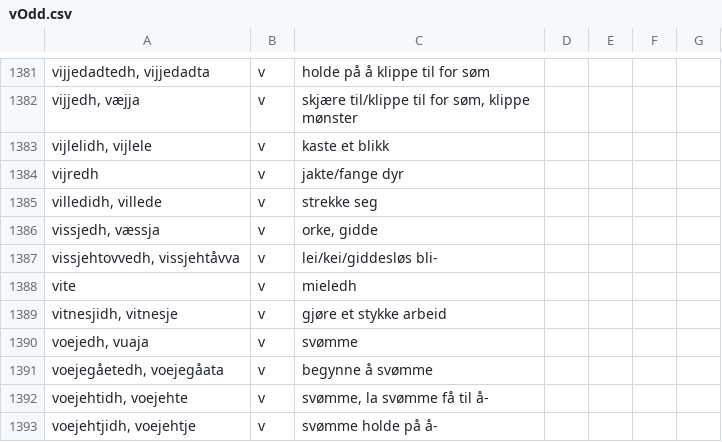
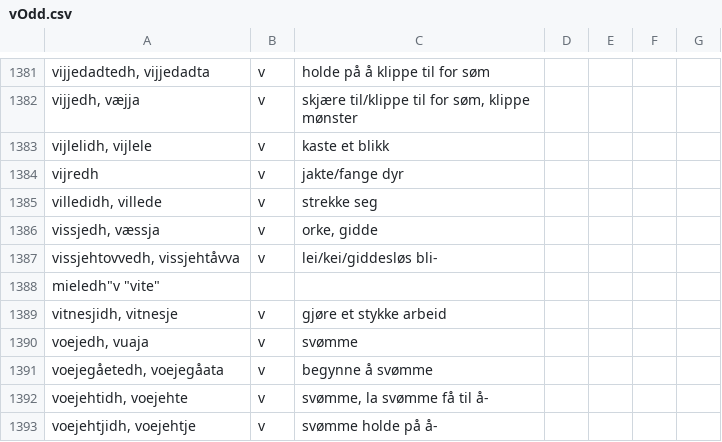
Before and after one commit to giellalt/dict-sma-mul, a CSV file: inc/vOdd.csv, drawn as a sheet; only a part is shown, gaps mark what is left out.

Commit message:
removed duplicates and changed som lemmas into the right part of speech.

```diff
--- a/inc/vOdd.csv
+++ b/inc/vOdd.csv
@@ -1387,3 +1387,3 @@
 "vissjehtovvedh, vissjehtåvva"	"v"	"lei/kei/giddesløs bli-"
-"vite"	"v"	"mieledh"
+"mieledh""v"   "vite"
 "vitnesjidh, vitnesje"	"v"	"gjøre et stykke arbeid"
```
